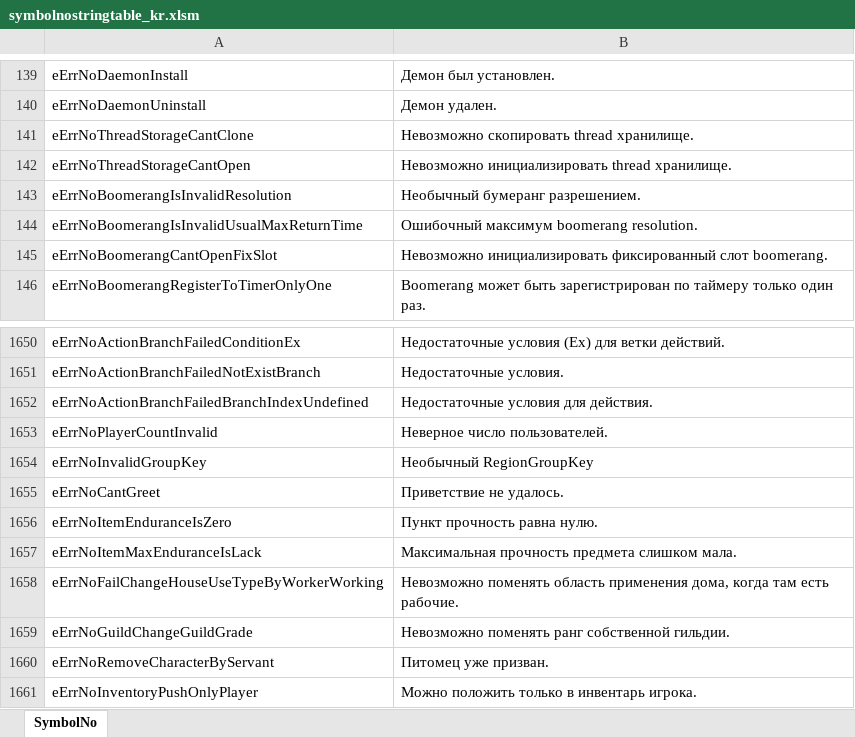
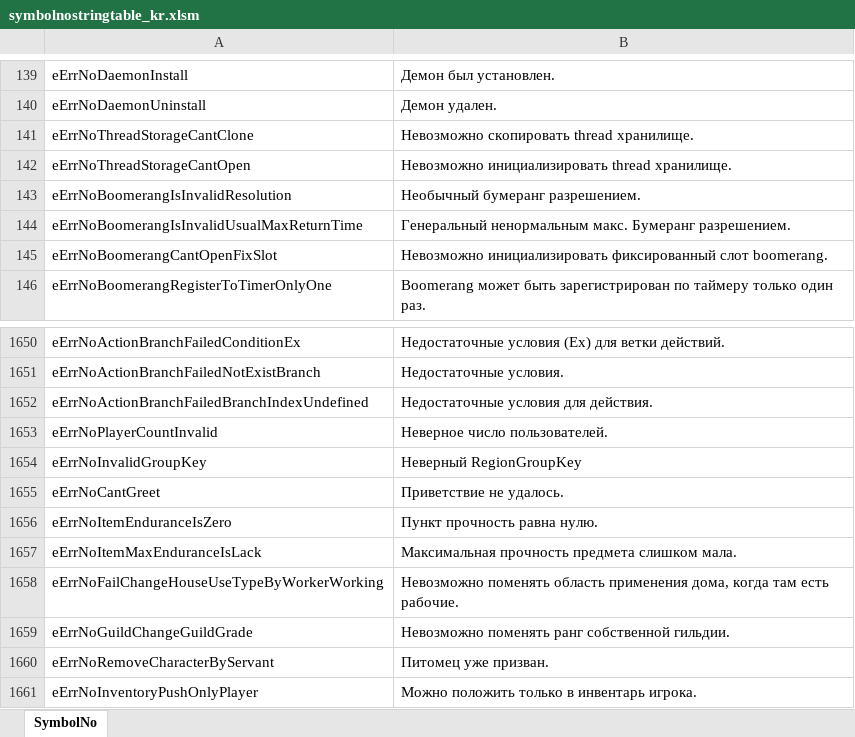
Before and after one commit to Lykii22/BDORUS, an Excel workbook: prestringtable/kr/symbolnostringtable_kr.xlsm, sheet SymbolNo, drawn as a sheet; only a part is shown, gaps mark what is left out; values as stored, in another font and other column widths than the file's, no borders; the diff names each change by its address in the sheet, - before the commit and + after, or states it on an @@ line.

```diff
--- a/prestringtable/kr/symbolnostringtable_kr.xlsm (sheet SymbolNo)
+++ b/prestringtable/kr/symbolnostringtable_kr.xlsm (sheet SymbolNo)
-B144: Ошибочный максимум boomerang resolution.
+B144: Генеральный ненормальным макс. Бумеранг разрешением.
-B1654: Необычный RegionGroupKey
+B1654: Неверный RegionGroupKey
```
Also changed, not shown: prestringtable/kr/stringtable_cutscene_kr.xlsm, prestringtable/kr/stringtable_kr.xlsm, 3 other files.
